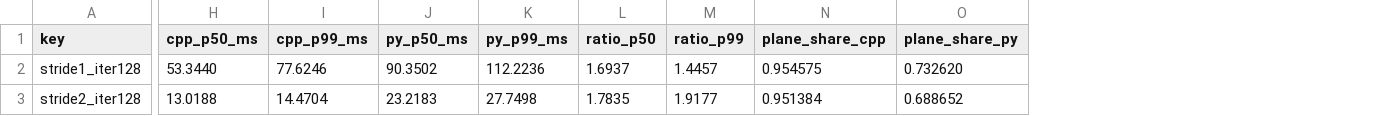
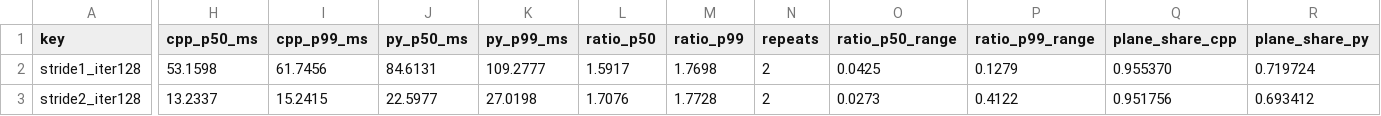
Before and after one commit to abyyworld/ros2-grasp-latency, a CSV file: results/workload_sweep.csv, drawn as a sheet; only a part is shown, gaps mark what is left out; addresses are those after the commit; the diff covers the shown part only; the diff names each change by its address in the sheet, - before the commit and + after, or states it on an @@ line.

Commit message:
Make the C++ flags overridable, and measure what they are worth
cpp/CMakeLists.txt set CMAKE_CXX_FLAGS_RELEASE with a bare set(), which
overrides the cache, so passing -DCMAKE_CXX_FLAGS_RELEASE was accepted and then
silently ignored. All three of -O2, -O3 and -O3 -march=native produced a
byte-identical binary, which is how the problem was found: identical md5sums
across flags that should not produce identical code. It is now a cache
variable, and the md5 column in the new artifact is what catches a regression.

The flags matter more than the choice suggested. On table_640x480 at load
average 1.3:

  -O2 -DNDEBUG                 total p50 52.96 ms   plane 50.60 ms   1.00x
  -O3 -DNDEBUG                 total p50 56.38 ms   plane 54.11 ms   0.94x
  -O3 -DNDEBUG -march=native   total p50 33.25 ms   plane 30.95 ms   1.59x

-O3 alone is slower than -O2, which is a real result and not noise. With
-march=native the ratio against Python moves from about 1.65x to about 2.60x,
so pinning -O2 understates the language gap by more than half.

-march=native enables FMA contraction and does change the arithmetic: the
binary differs and so does the output. It changes it by about 1e-14, checked
against the Python implementation through the same equivalence gate, which is
eight orders of magnitude inside the 1e-6 tolerance. The speedup is free.

harness/compiler_sweep.py regenerates results/compiler_flags.json so the claim
can be rerun rather than quoted.

```diff
--- a/results/workload_sweep.csv
+++ b/results/workload_sweep.csv
+column N (repeats), rows 2-3: 2 | 2
+column O (ratio_p50_range), rows 2-3: 0.0425 | 0.0273
+column P (ratio_p99_range), rows 2-3: 0.1279 | 0.4122
-H2 (cpp_p50_ms): 53.3440
+H2 (cpp_p50_ms): 53.1598
-I2 (cpp_p99_ms): 77.6246
+I2 (cpp_p99_ms): 61.7456
-J2 (py_p50_ms): 90.3502
+J2 (py_p50_ms): 84.6131
-K2 (py_p99_ms): 112.2236
+K2 (py_p99_ms): 109.2777
-L2 (ratio_p50): 1.6937
+L2 (ratio_p50): 1.5917
-M2 (ratio_p99): 1.4457
+M2 (ratio_p99): 1.7698
-Q2 (plane_share_cpp): 0.954575
+Q2 (plane_share_cpp): 0.955370
-R2 (plane_share_py): 0.732620
+R2 (plane_share_py): 0.719724
-H3 (cpp_p50_ms): 13.0188
+H3 (cpp_p50_ms): 13.2337
-I3 (cpp_p99_ms): 14.4704
+I3 (cpp_p99_ms): 15.2415
-J3 (py_p50_ms): 23.2183
+J3 (py_p50_ms): 22.5977
-K3 (py_p99_ms): 27.7498
+K3 (py_p99_ms): 27.0198
-L3 (ratio_p50): 1.7835
+L3 (ratio_p50): 1.7076
-M3 (ratio_p99): 1.9177
+M3 (ratio_p99): 1.7728
-Q3 (plane_share_cpp): 0.951384
+Q3 (plane_share_cpp): 0.951756
-R3 (plane_share_py): 0.688652
+R3 (plane_share_py): 0.693412
```
Also changed, not shown: 75 edited cells elsewhere in this file, 8 other files.
